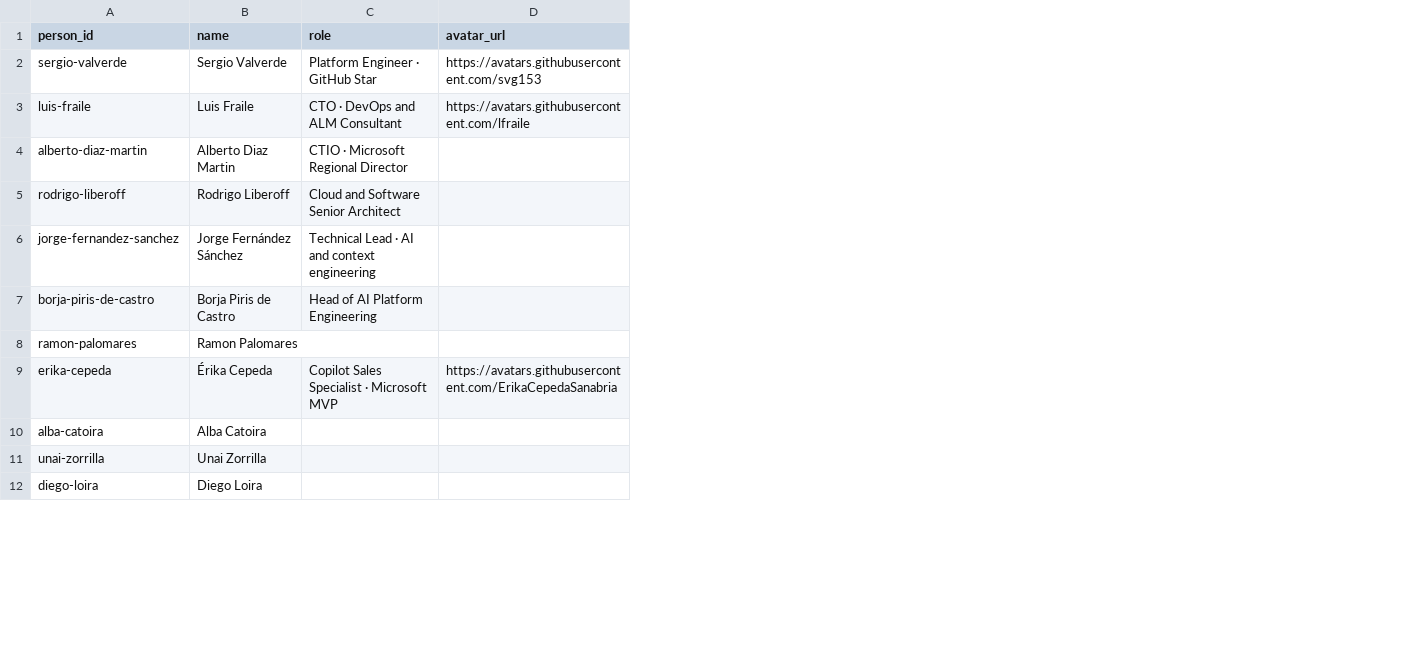
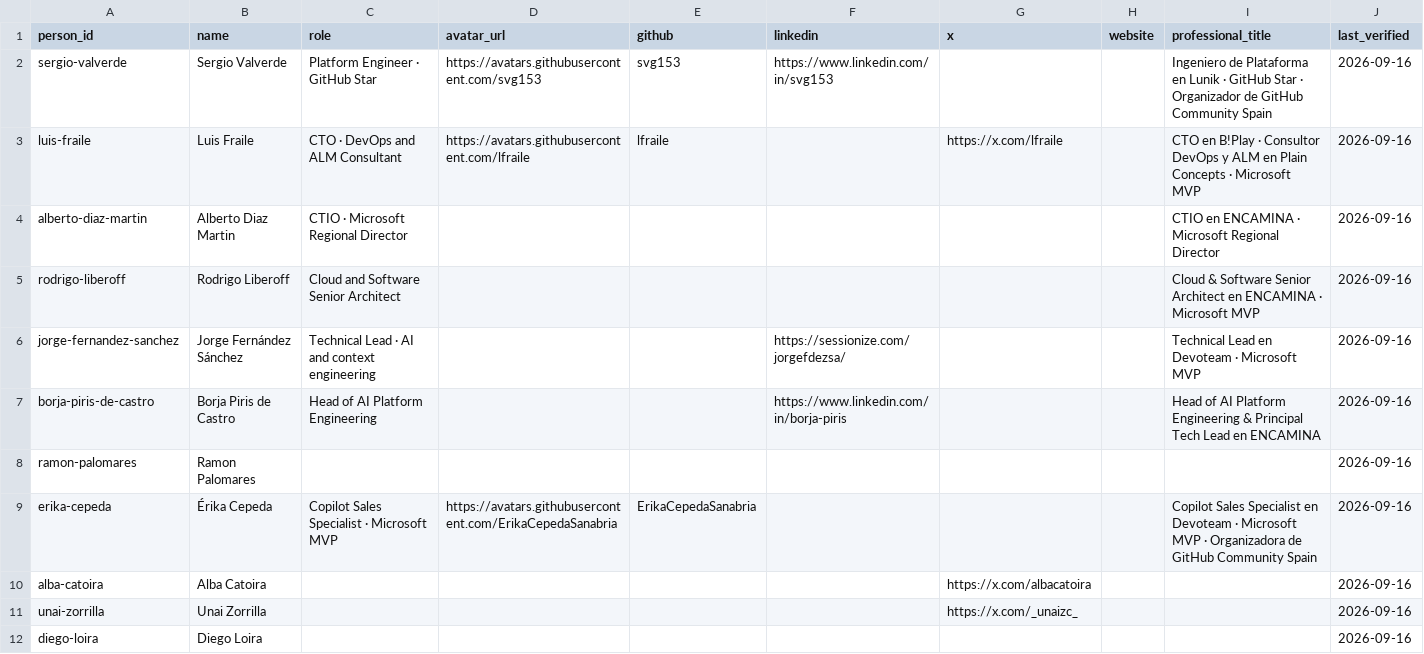
Before and after one commit to ghspain/devdays-design, a CSV file: data/people.csv, drawn as a sheet; only a part is shown; the diff names each change by its address in the sheet, - before the commit and + after, or states it on an @@ line.

```diff
--- a/data/people.csv
+++ b/data/people.csv
+column E (github), rows 2-9: svg153 | lfraile |  |  |  |  |  | ErikaCepedaSanabria
+column F (linkedin), rows 2-7: https://www.linkedin.com/in/svg153 |  |  |  | https://sessionize.com/jorgefdezsa/ | https://www.linkedin.com/in/borja-piris
+column G (x), rows 3-11: https://x.com/lfraile |  |  |  |  |  |  | https://x.com/albacatoira | https://x.com/_unaizc_
+column H (website), empty
+column I (professional_title), rows 2-9: Ingeniero de Plataforma en Lunik · GitHub Star · Organizador de GitHub Community Spain | CTO en B!Play · Consultor DevOps y ALM en Plain Concepts · Microsoft MVP | CTIO en ENCAMINA · Microsoft Regional Director | Cloud & Software Senior Architect en ENCAMINA · Microsoft MVP | Technical Lead en Devoteam · Microsoft MVP | Head of AI Platform Engineering & Principal Tech Lead en ENCAMINA |  | Copilot Sales Specialist en Devoteam · Microsoft MVP · Organizadora de GitHub Community Spain
+column J (last_verified), rows 2-12: all 2026-09-16
```
Also changed, not shown: 5 other files.
